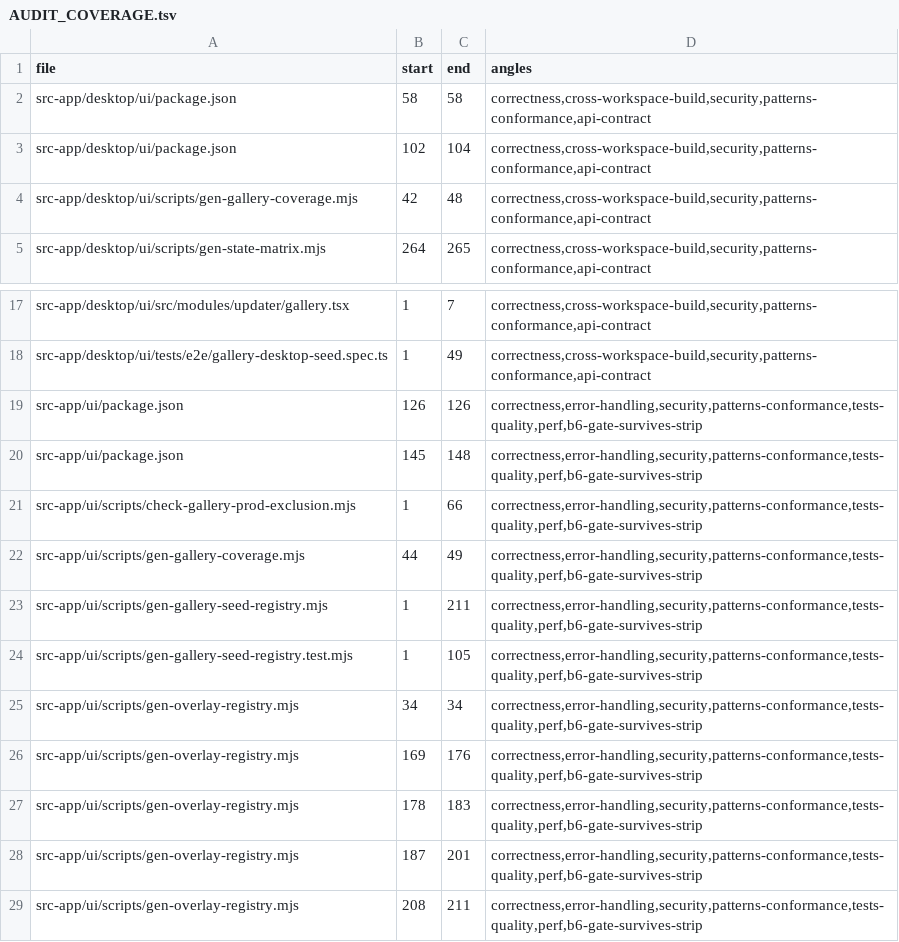
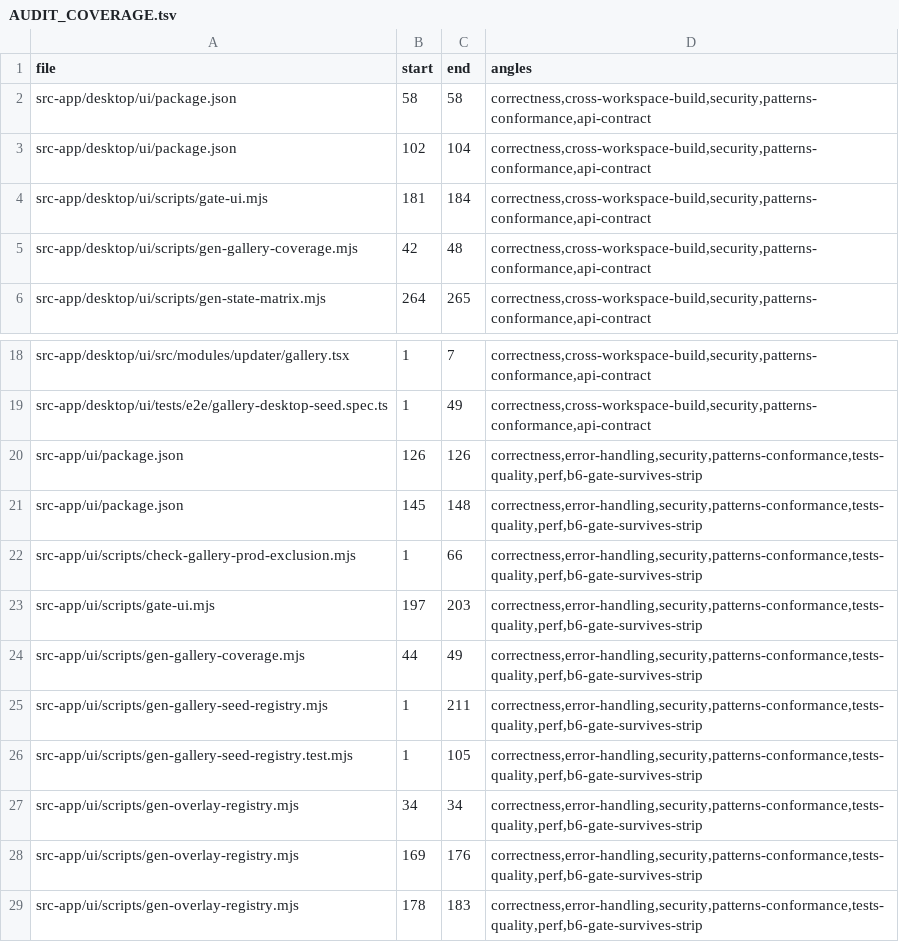
Before and after one commit to ziee-ai/ziee, a TSV file: .lifecycle/showcase-modular-seed/AUDIT_COVERAGE.tsv, drawn as a sheet; only a part is shown, gaps mark what is left out; the shorter side is filled out with more unchanged rows; the diff covers the shown part only.

Commit message:
lifecycle: refresh AUDIT_COVERAGE for phase-8 gate fixes

```diff
--- a/.lifecycle/showcase-modular-seed/AUDIT_COVERAGE.tsv
+++ b/.lifecycle/showcase-modular-seed/AUDIT_COVERAGE.tsv
@@ -3,2 +3,3 @@ src-app/desktop/ui/package.json	58	58	correctness,cross-workspace-build,security
 src-app/desktop/ui/package.json	102	104	correctness,cross-workspace-build,security,patterns-conformance,api-contract
+src-app/desktop/ui/scripts/gate-ui.mjs	181	184	correctness,cross-workspace-build,security,patterns-conformance,api-contract
 src-app/desktop/ui/scripts/gen-gallery-coverage.mjs	42	48	correctness,cross-workspace-build,security,patterns-conformance,api-contract
@@ -21,2 +22,3 @@ src-app/ui/package.json	145	148	correctness,error-handling,security,patterns-con
 src-app/ui/scripts/check-gallery-prod-exclusion.mjs	1	66	correctness,error-handling,security,patterns-conformance,tests-quality,perf,b6-gate-survives-strip
+src-app/ui/scripts/gate-ui.mjs	197	203	correctness,error-handling,security,patterns-conformance,tests-quality,perf,b6-gate-survives-strip
 src-app/ui/scripts/gen-gallery-coverage.mjs	44	49	correctness,error-handling,security,patterns-conformance,tests-quality,perf,b6-gate-survives-strip
```
Also changed, not shown: 18 added rows and 12 edited cells elsewhere in this file.
